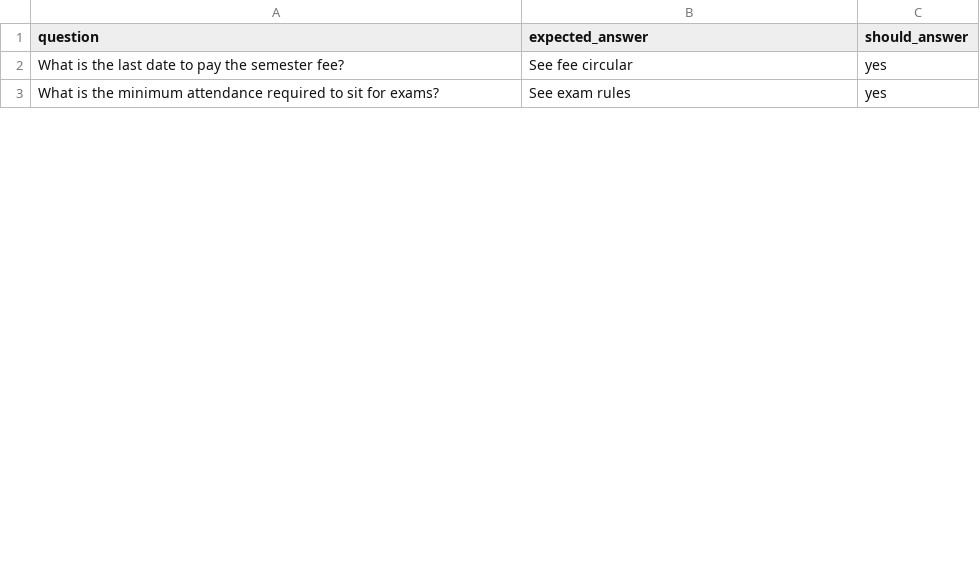
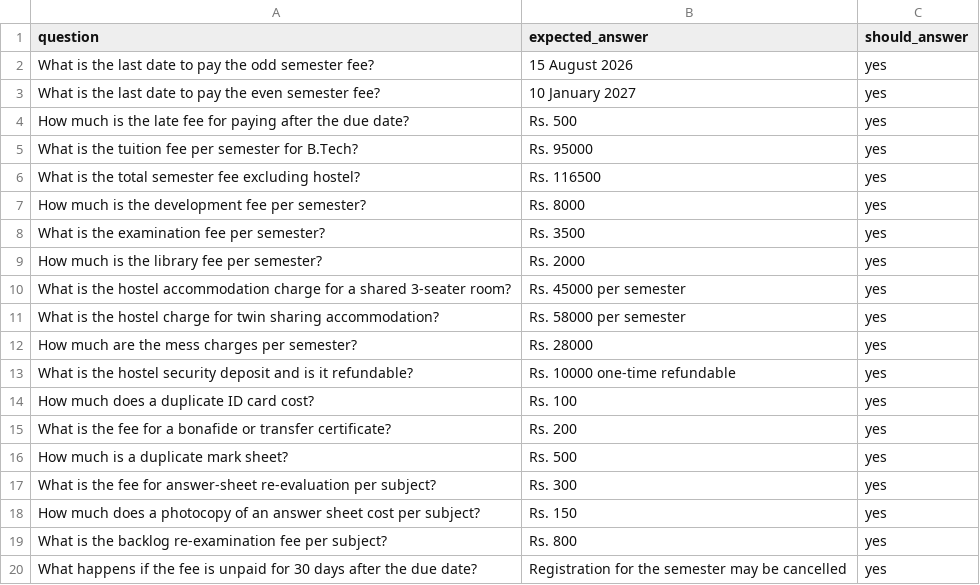
Before and after one commit to govindturkar69-crypto/VeriDoc, a CSV file: evaluation/benchmark.csv, drawn as a sheet; only a part is shown; the diff covers the shown part only.

Commit message:
Add sample college PDFs and evaluation benchmark

```diff
--- a/evaluation/benchmark.csv
+++ b/evaluation/benchmark.csv
@@ -1,3 +1,20 @@
 question,expected_answer,should_answer
-What is the last date to pay the semester fee?,See fee circular,yes
-What is the minimum attendance required to sit for exams?,See exam rules,yes
+What is the last date to pay the odd semester fee?,15 August 2026,yes
+What is the last date to pay the even semester fee?,10 January 2027,yes
+How much is the late fee for paying after the due date?,Rs. 500,yes
+What is the tuition fee per semester for B.Tech?,Rs. 95000,yes
+What is the total semester fee excluding hostel?,Rs. 116500,yes
+How much is the development fee per semester?,Rs. 8000,yes
+What is the examination fee per semester?,Rs. 3500,yes
+How much is the library fee per semester?,Rs. 2000,yes
+What is the hostel accommodation charge for a shared 3-seater room?,Rs. 45000 per semester,yes
+What is the hostel charge for twin sharing accommodation?,Rs. 58000 per semester,yes
+How much are the mess charges per semester?,Rs. 28000,yes
+What is the hostel security deposit and is it refundable?,Rs. 10000 one-time refundable,yes
+How much does a duplicate ID card cost?,Rs. 100,yes
+What is the fee for a bonafide or transfer certificate?,Rs. 200,yes
+How much is a duplicate mark sheet?,Rs. 500,yes
+What is the fee for answer-sheet re-evaluation per subject?,Rs. 300,yes
+How much does a photocopy of an answer sheet cost per subject?,Rs. 150,yes
+What is the backlog re-examination fee per subject?,Rs. 800,yes
+What happens if the fee is unpaid for 30 days after the due date?,Registration for the semester may be cancelled,yes
```
Also changed, not shown: 37 added rows, 3 removed rows and 9 edited cells elsewhere in this file.
